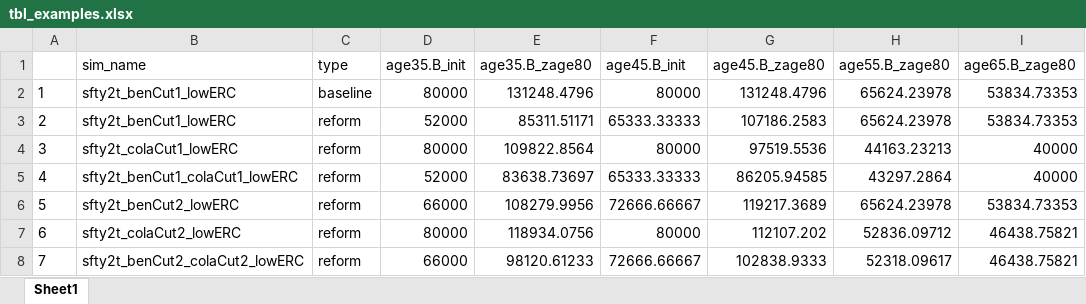
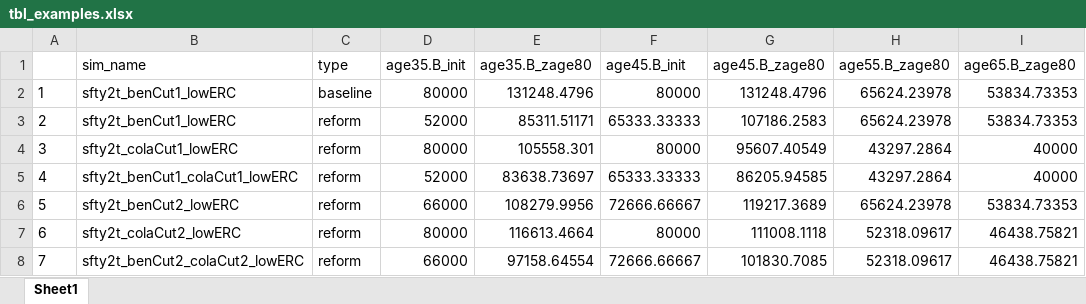
Before and after one commit to yimengyin16/model_CalPERS, an Excel workbook: analysis/outputs_analysis/tbl_examples.xlsx, sheet Sheet1, drawn as a sheet; values as stored, in another font and other column widths than the file's, no borders; the diff names each change by its address in the sheet, - before the commit and + after, or states it on an @@ line.

```diff
--- a/analysis/outputs_analysis/tbl_examples.xlsx (sheet Sheet1)
+++ b/analysis/outputs_analysis/tbl_examples.xlsx (sheet Sheet1)
-E4 (age35.B_zage80): 109822.8564
+E4 (age35.B_zage80): 105558.301
-G4 (age45.B_zage80): 97519.5536
+G4 (age45.B_zage80): 95607.40549
-H4 (age55.B_zage80): 44163.23213
+H4 (age55.B_zage80): 43297.2864
-E7 (age35.B_zage80): 118934.0756
+E7 (age35.B_zage80): 116613.4664
-G7 (age45.B_zage80): 112107.202
+G7 (age45.B_zage80): 111008.1118
-H7 (age55.B_zage80): 52836.09712
+H7 (age55.B_zage80): 52318.09617
-E8 (age35.B_zage80): 98120.61233
+E8 (age35.B_zage80): 97158.64554
-G8 (age45.B_zage80): 102838.9333
+G8 (age45.B_zage80): 101830.7085
```
Also changed, not shown: inputs/data_raw/Data_CalPERS_planInfo_AV2018.xlsx, model/RunControl.xlsx, 3 other files.
